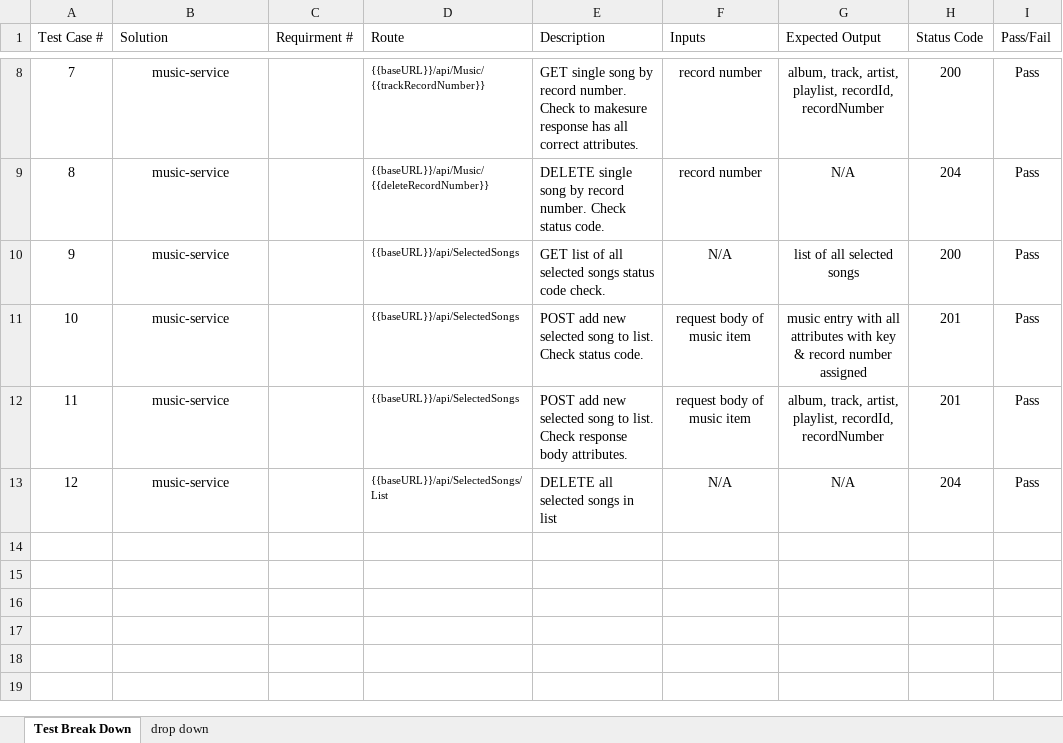
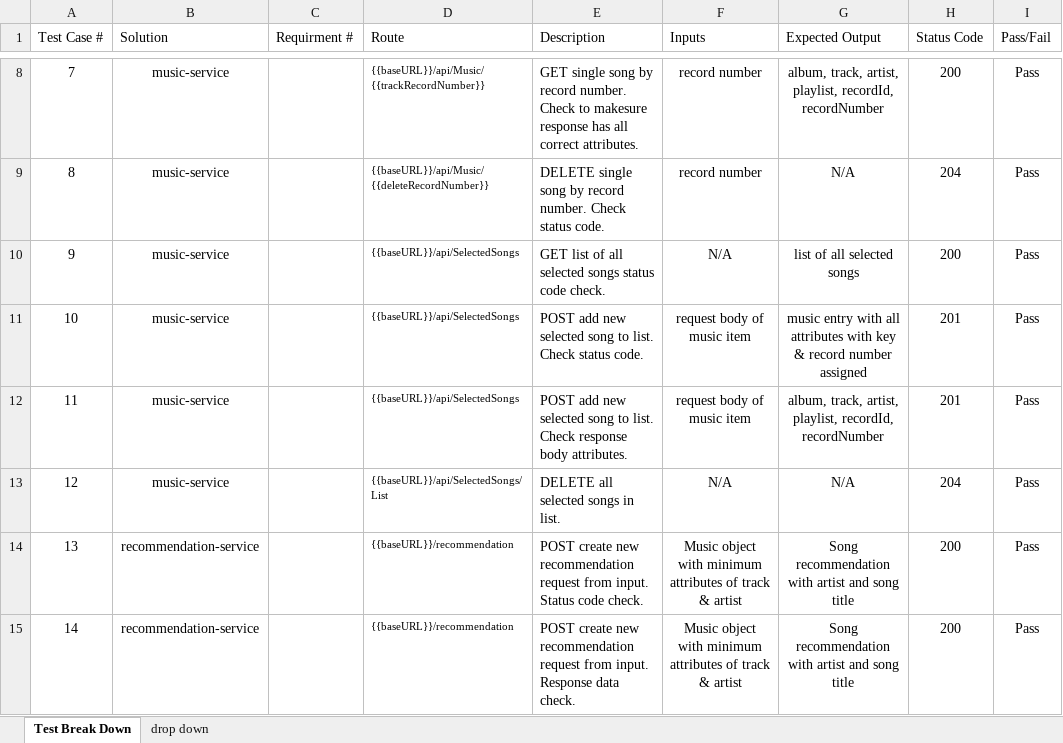
Before and after one commit to Group6CapstoneGroup/Capstone-Documents, an Excel workbook: Test Plan and Test Results/Test Cases.xlsx, sheet Test Break Down, drawn as a sheet; only a part is shown, gaps mark what is left out; values as stored, in another font and other column widths than the file's, no borders; table styles not drawn; the diff names each change by its address in the sheet, - before the commit and + after, or states it on an @@ line.

Commit message:
Adding flask tests

```diff
--- a/Test Plan and Test Results/Test Cases.xlsx (sheet Test Break Down)
+++ b/Test Plan and Test Results/Test Cases.xlsx (sheet Test Break Down)
-E13 (Description): DELETE all selected songs in list
+E13 (Description): DELETE all selected songs in list.
+row 14: 13 | recommendation-service |  | {{baseURL}}/recommendation | POST create new recommendation request from input. Status code check. | Music object with minimum attributes of track & artist | Song recommendation with artist and song title | 200 | Pass
+row 15: 14 | recommendation-service |  | {{baseURL}}/recommendation | POST create new recommendation request from input. Response data check. | Music object with minimum attributes of track & artist | Song recommendation with artist and song title | 200 | Pass
```
